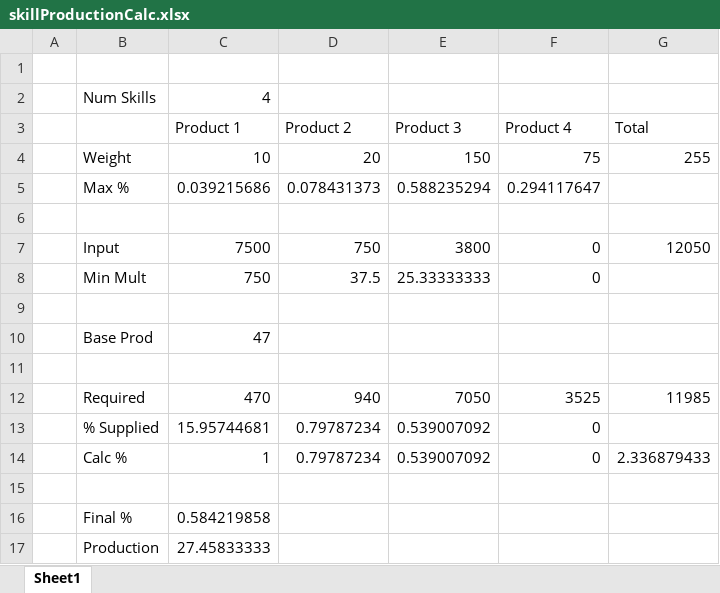
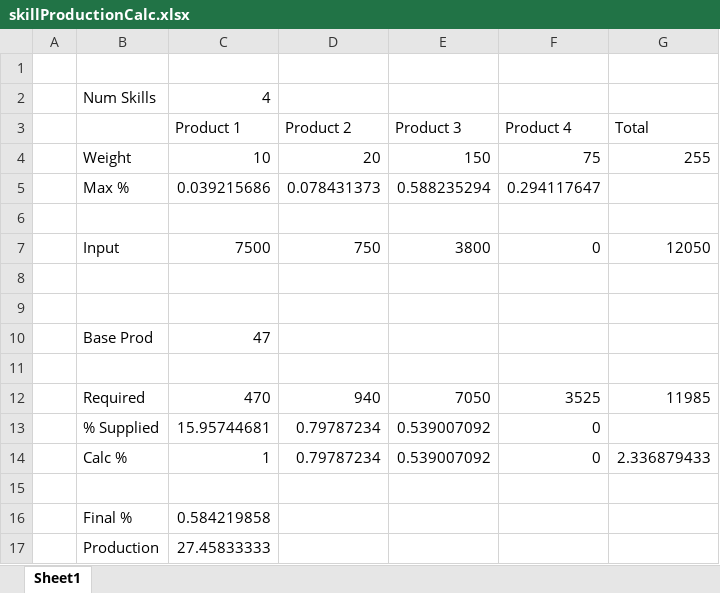
Before and after one commit to rwruss/tycoon, an Excel workbook: doc/skillProductionCalc.xlsx, sheet Sheet1, drawn as a sheet; values as stored, in another font and other column widths than the file's, no borders; the diff names each change by its address in the sheet, - before the commit and + after, or states it on an @@ line.

```diff
--- a/doc/skillProductionCalc.xlsx (sheet Sheet1)
+++ b/doc/skillProductionCalc.xlsx (sheet Sheet1)
-row 8:  | Min Mult | 750 | 37.5 | 25.33333333 | 0
+row 8: (empty)
```
Also changed, not shown: 2 other files.
